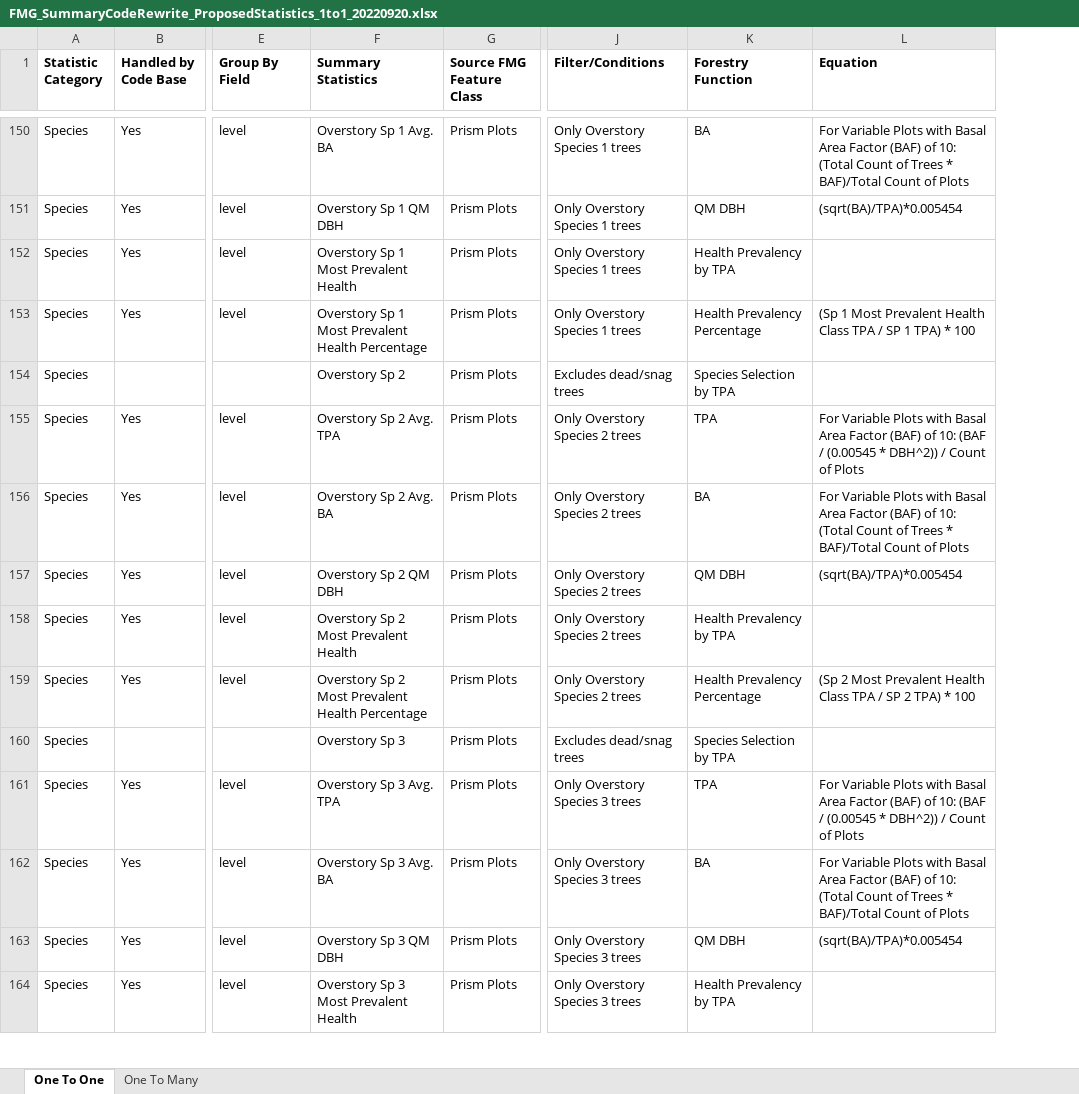
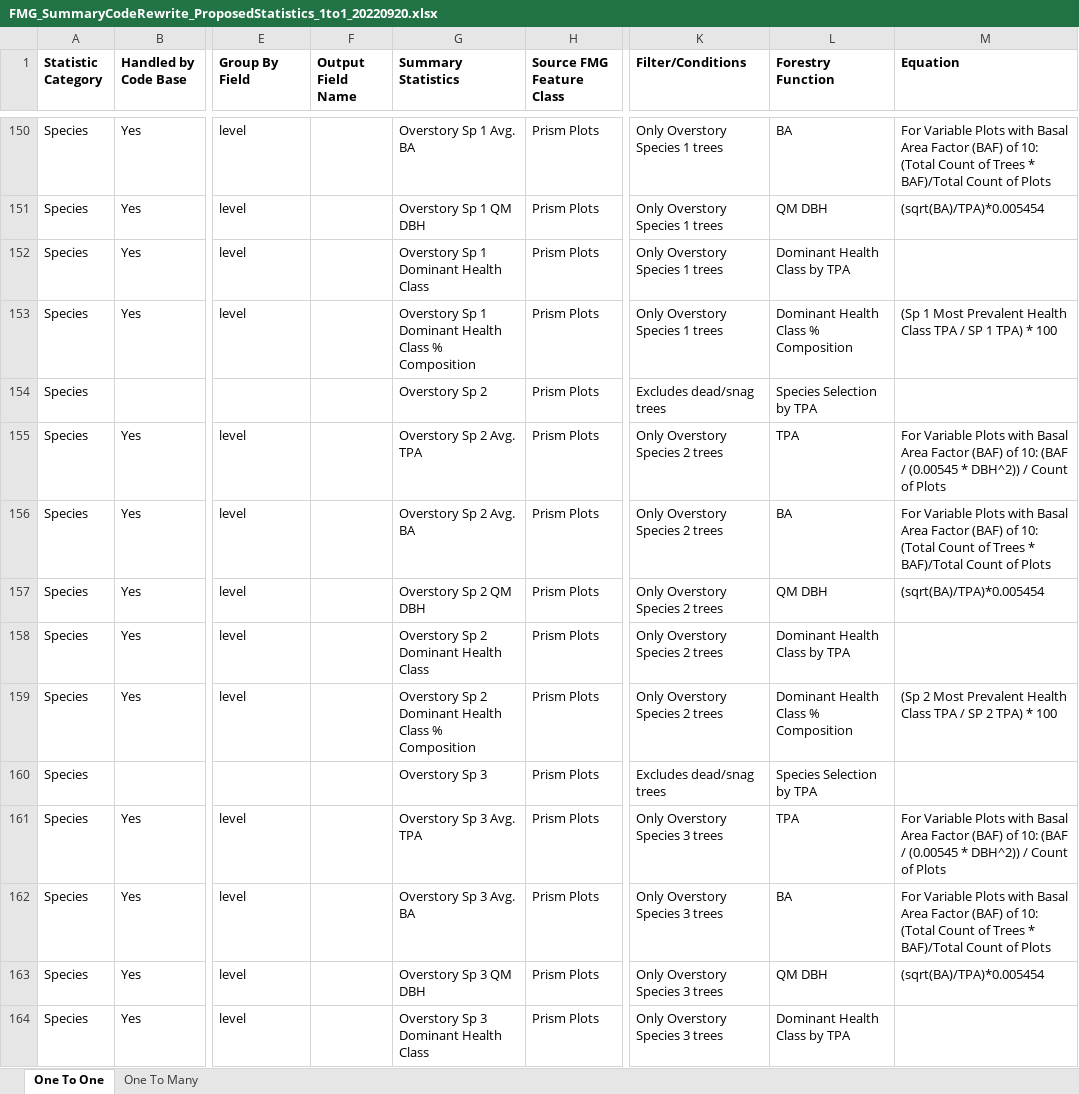
Before and after one commit to ForestManagementGeodatabase/FMG-toolbox, an Excel workbook: fmgpy/summaries/FMG_SummaryCodeRewrite_ProposedStatistics_1to1_20220920.xlsx, sheet One To One, drawn as a sheet; only a part is shown, gaps mark what is left out; values as stored, in another font and other column widths than the file's, no borders; addresses are those after the commit; the diff covers the shown part only; the diff names each change by its address in the sheet, - before the commit and + after, or states it on an @@ line.

Commit message:
added notes and field names

```diff
--- a/fmgpy/summaries/FMG_SummaryCodeRewrite_ProposedStatistics_1to1_20220920.xlsx (sheet One To One)
+++ b/fmgpy/summaries/FMG_SummaryCodeRewrite_ProposedStatistics_1to1_20220920.xlsx (sheet One To One)
+column F (Output Field Name), empty
-G152 (Summary Statistics): Overstory Sp 1 Most Prevalent Health
+G152 (Summary Statistics): Overstory Sp 1 Dominant Health Class
-L152 (Forestry Function): Health Prevalency by TPA
+L152 (Forestry Function): Dominant Health Class by TPA
-G153 (Summary Statistics): …Sp 1 Most Prevalent Health Percentage
+G153 (Summary Statistics): …Sp 1 Dominant Health Class % Composition
-L153 (Forestry Function): Health Prevalency Percentage
+L153 (Forestry Function): Dominant Health Class % Composition
-G158 (Summary Statistics): Overstory Sp 2 Most Prevalent Health
+G158 (Summary Statistics): Overstory Sp 2 Dominant Health Class
-L158 (Forestry Function): Health Prevalency by TPA
+L158 (Forestry Function): Dominant Health Class by TPA
-G159 (Summary Statistics): …Sp 2 Most Prevalent Health Percentage
+G159 (Summary Statistics): …Sp 2 Dominant Health Class % Composition
-L159 (Forestry Function): Health Prevalency Percentage
+L159 (Forestry Function): Dominant Health Class % Composition
-G164 (Summary Statistics): Overstory Sp 3 Most Prevalent Health
+G164 (Summary Statistics): Overstory Sp 3 Dominant Health Class
-L164 (Forestry Function): Health Prevalency by TPA
+L164 (Forestry Function): Dominant Health Class by TPA
```
Also changed, not shown: 153 edited cells elsewhere in this sheet, 1 other file.
